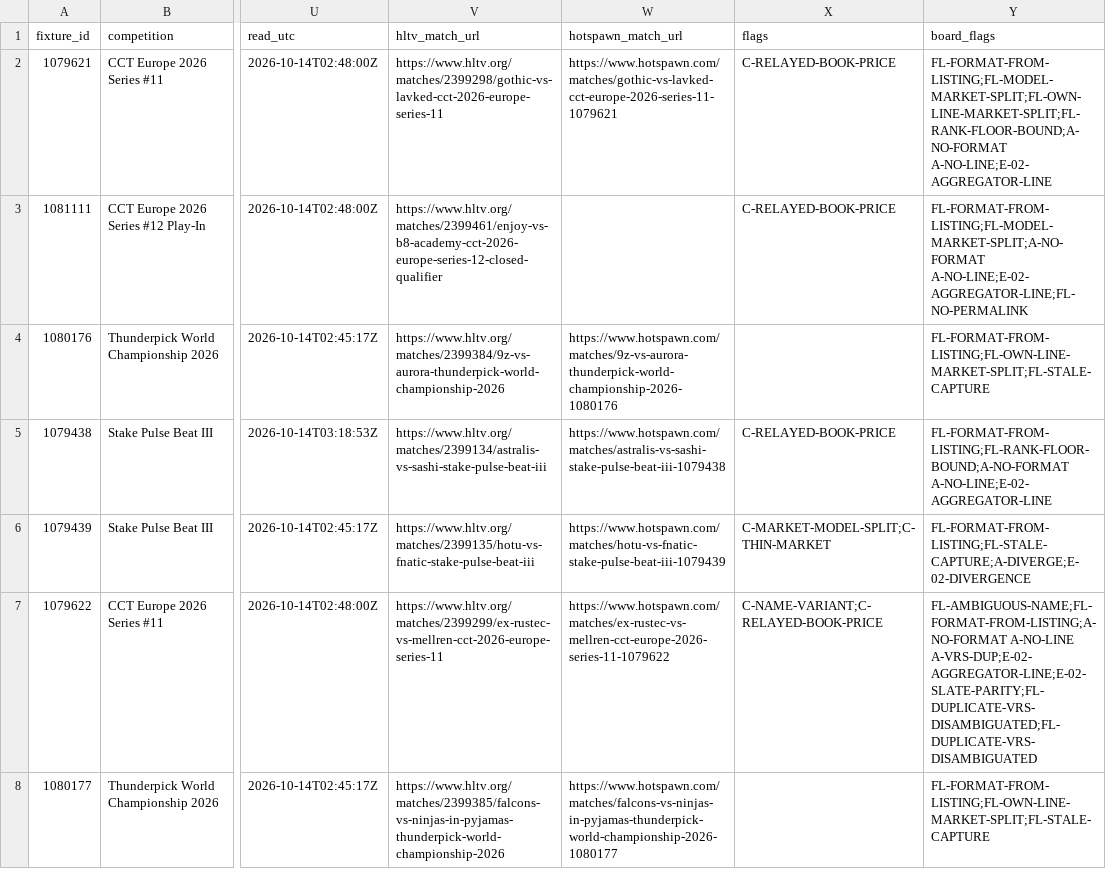
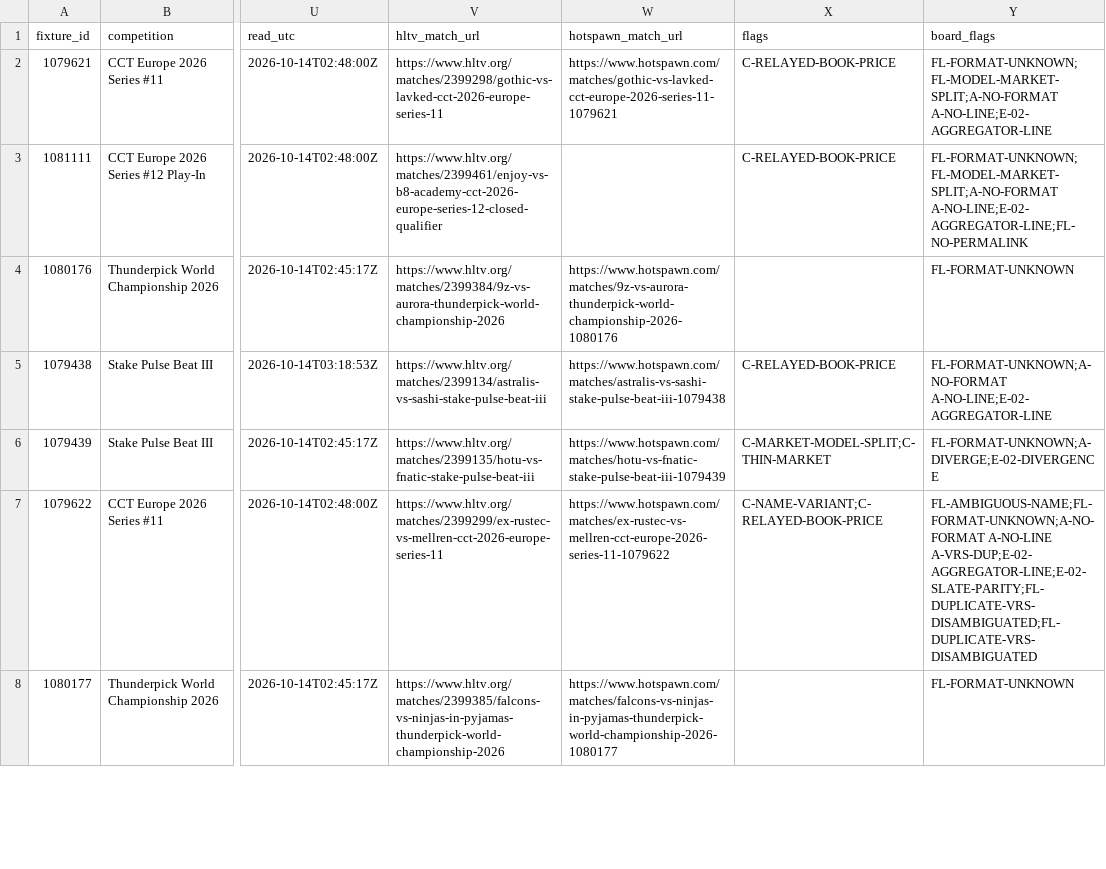
Before and after one commit to buffedlizard55-lab/MaltaProj1, a CSV file: console/data/picks.csv, drawn as a sheet; only a part is shown, gaps mark what is left out; the diff covers the shown part only; the diff names each change by its address in the sheet, - before the commit and + after, or states it on an @@ line.

Commit message:
coordination(1b6ae823): return console/** and status/report.json to main — side effects of running scripts/audit_91e444dd.py, owned by sessions 228bb5bc / 91e444dd, not this claim
Co-authored-by: arena-agent <297053741+arena-agent@users.noreply.github.com>

```diff
--- a/console/data/picks.csv
+++ b/console/data/picks.csv
-Y2 (board_flags): FL-FORMAT-FROM-LISTING;FL-MODEL-MARKET-SPLIT;FL-OWN-LINE-MARKET-SPLIT;FL-RANK-FLOOR-BOUND;A-NO-FORMAT A-NO-LINE;E-02-AGGREGATOR-LINE
+Y2 (board_flags): FL-FORMAT-UNKNOWN;FL-MODEL-MARKET-SPLIT;A-NO-FORMAT A-NO-LINE;E-02-AGGREGATOR-LINE
-Y3 (board_flags): FL-FORMAT-FROM-LISTING;FL-MODEL-MARKET-SPLIT;A-NO-FORMAT A-NO-LINE;E-02-AGGREGATOR-LINE;FL-NO-PERMALINK
+Y3 (board_flags): FL-FORMAT-UNKNOWN;FL-MODEL-MARKET-SPLIT;A-NO-FORMAT A-NO-LINE;E-02-AGGREGATOR-LINE;FL-NO-PERMALINK
-Y4 (board_flags): FL-FORMAT-FROM-LISTING;FL-OWN-LINE-MARKET-SPLIT;FL-STALE-CAPTURE
+Y4 (board_flags): FL-FORMAT-UNKNOWN
-Y5 (board_flags): FL-FORMAT-FROM-LISTING;FL-RANK-FLOOR-BOUND;A-NO-FORMAT A-NO-LINE;E-02-AGGREGATOR-LINE
+Y5 (board_flags): FL-FORMAT-UNKNOWN;A-NO-FORMAT A-NO-LINE;E-02-AGGREGATOR-LINE
-Y6 (board_flags): FL-FORMAT-FROM-LISTING;FL-STALE-CAPTURE;A-DIVERGE;E-02-DIVERGENCE
+Y6 (board_flags): FL-FORMAT-UNKNOWN;A-DIVERGE;E-02-DIVERGENCE
-Y7 (board_flags): FL-AMBIGUOUS-NAME;FL-FORMAT-FROM-LISTING;A-NO-FORMAT A-NO-LINE A-VRS-DUP;E-02-AGGREGATOR-LINE;E-02-SLATE-PARITY;FL-DUPLICATE-VRS-DISAMBIGUATED;FL-DUPLICATE-VRS-DISAMBIGUATED
+Y7 (board_flags): FL-AMBIGUOUS-NAME;FL-FORMAT-UNKNOWN;A-NO-FORMAT A-NO-LINE A-VRS-DUP;E-02-AGGREGATOR-LINE;E-02-SLATE-PARITY;FL-DUPLICATE-VRS-DISAMBIGUATED;FL-DUPLICATE-VRS-DISAMBIGUATED
-Y8 (board_flags): FL-FORMAT-FROM-LISTING;FL-OWN-LINE-MARKET-SPLIT;FL-STALE-CAPTURE
+Y8 (board_flags): FL-FORMAT-UNKNOWN
```
Also changed, not shown: 23 edited cells elsewhere in this file, console/data/sources.csv, 7 other files.
